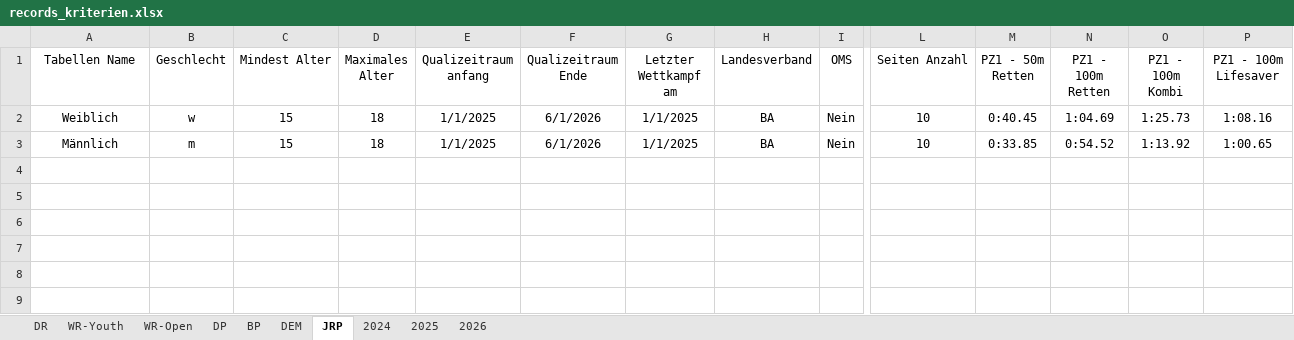
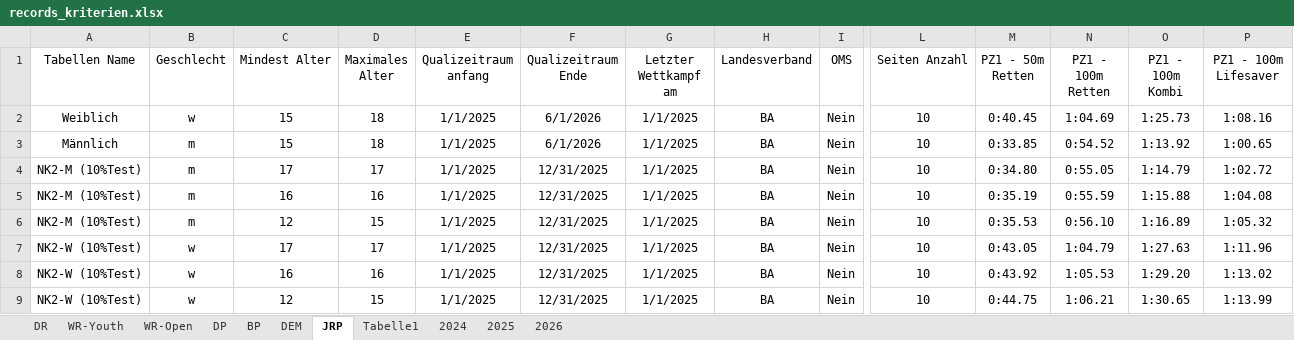
Before and after one commit to jp-gnad/Lifesaving_Baden, an Excel workbook: web/utilities/records_kriterien.xlsx, sheet JRP, drawn as a sheet; only a part is shown, gaps mark what is left out; values as stored, in another font and other column widths than the file's, no borders; table styles not drawn; rows hold the shown columns only; the diff names each change by its address in the sheet, - before the commit and + after, or states it on an @@ line.

Commit message:
Test Tabel NK% Times in JRP

```diff
--- a/web/utilities/records_kriterien.xlsx (sheet JRP)
+++ b/web/utilities/records_kriterien.xlsx (sheet JRP)
+sheet tab: Tabelle1
+row 4: NK2-M (10%Test) | m | 17 | 17 | 1/1/2025 | 12/31/2025 | 1/1/2025 | BA | Nein | 10 | 0:34.80 | 0:55.05 | 1:14.79 | 1:02.72
+row 5: NK2-M (10%Test) | m | 16 | 16 | 1/1/2025 | 12/31/2025 | 1/1/2025 | BA | Nein | 10 | 0:35.19 | 0:55.59 | 1:15.88 | 1:04.08
+row 6: NK2-M (10%Test) | m | 12 | 15 | 1/1/2025 | 12/31/2025 | 1/1/2025 | BA | Nein | 10 | 0:35.53 | 0:56.10 | 1:16.89 | 1:05.32
+row 7: NK2-W (10%Test) | w | 17 | 17 | 1/1/2025 | 12/31/2025 | 1/1/2025 | BA | Nein | 10 | 0:43.05 | 1:04.79 | 1:27.63 | 1:11.96
+row 8: NK2-W (10%Test) | w | 16 | 16 | 1/1/2025 | 12/31/2025 | 1/1/2025 | BA | Nein | 10 | 0:43.92 | 1:05.53 | 1:29.20 | 1:13.02
+row 9: NK2-W (10%Test) | w | 12 | 15 | 1/1/2025 | 12/31/2025 | 1/1/2025 | BA | Nein | 10 | 0:44.75 | 1:06.21 | 1:30.65 | 1:13.99
```
